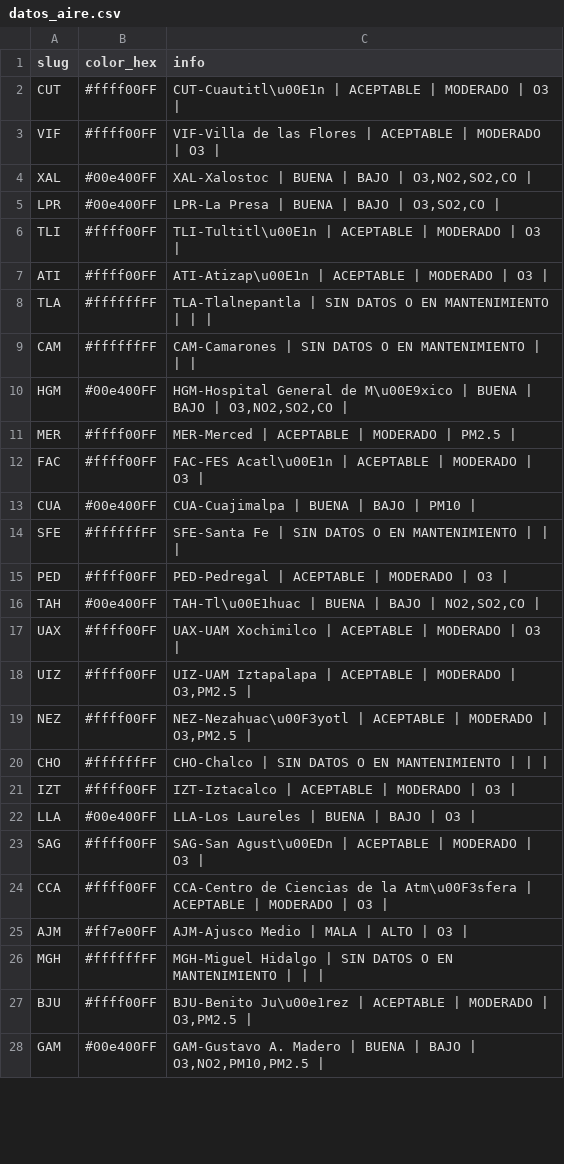
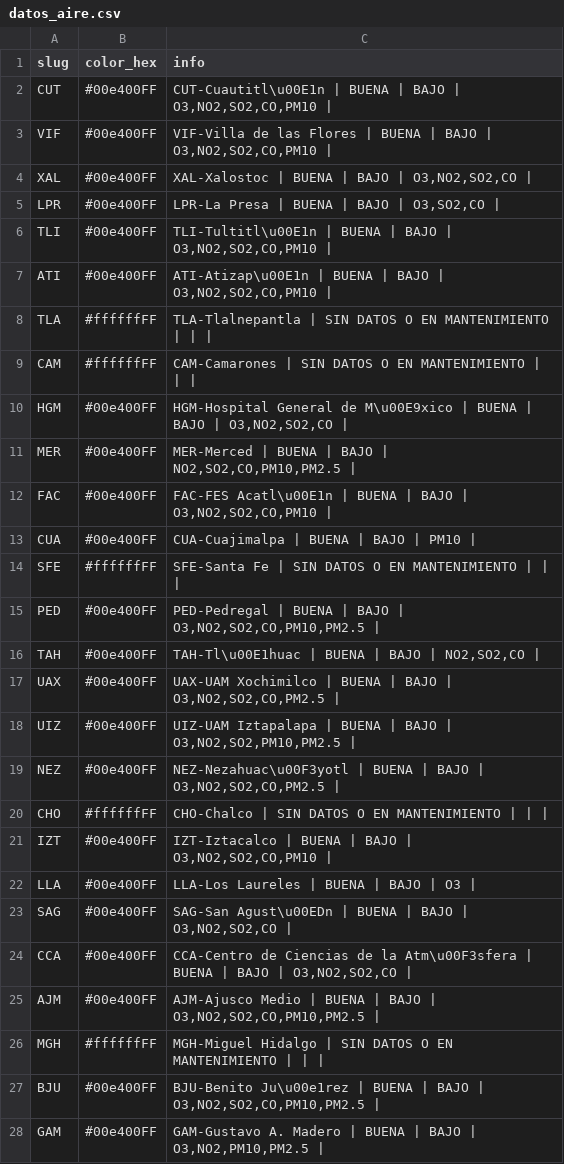
Before and after one commit to josepablo-sur/airecdmx, a CSV file: datos_aire.csv, drawn as a sheet; only a part is shown; the diff covers the shown part only.

```diff
--- a/datos_aire.csv
+++ b/datos_aire.csv
@@ -1,8 +1,8 @@
 slug,color_hex,info
-CUT,#ffff00FF,CUT-Cuautitl\u00E1n | ACEPTABLE  | MODERADO  | O3 |
-VIF,#ffff00FF,VIF-Villa de las Flores | ACEPTABLE  | MODERADO  | O3 |
+CUT,#00e400FF,"CUT-Cuautitl\u00E1n | BUENA  | BAJO  | O3,NO2,SO2,CO,PM10 |"
+VIF,#00e400FF,"VIF-Villa de las Flores | BUENA  | BAJO  | O3,NO2,SO2,CO,PM10 |"
 XAL,#00e400FF,"XAL-Xalostoc | BUENA  | BAJO  | O3,NO2,SO2,CO |"
 LPR,#00e400FF,"LPR-La Presa | BUENA  | BAJO  | O3,SO2,CO |"
-TLI,#ffff00FF,TLI-Tultitl\u00E1n | ACEPTABLE  | MODERADO  | O3 |
-ATI,#ffff00FF,ATI-Atizap\u00E1n | ACEPTABLE  | MODERADO  | O3 |
+TLI,#00e400FF,"TLI-Tultitl\u00E1n | BUENA  | BAJO  | O3,NO2,SO2,CO,PM10 |"
+ATI,#00e400FF,"ATI-Atizap\u00E1n | BUENA  | BAJO  | O3,NO2,SO2,CO,PM10 |"
 TLA,#ffffffFF,TLA-Tlalnepantla | SIN DATOS O EN MANTENIMIENTO  |  |  |
@@ -10,19 +10,19 @@ CAM,#ffffffFF,CAM-Camarones | SIN DATOS O EN MANTENIMIENTO  |  |  |
 HGM,#00e400FF,"HGM-Hospital General de M\u00E9xico | BUENA  | BAJO  | O3,NO2,SO2,CO |"
-MER,#ffff00FF,MER-Merced | ACEPTABLE  | MODERADO  | PM2.5 |
-FAC,#ffff00FF,FAC-FES Acatl\u00E1n | ACEPTABLE  | MODERADO  | O3 |
+MER,#00e400FF,"MER-Merced | BUENA  | BAJO  | NO2,SO2,CO,PM10,PM2.5 |"
+FAC,#00e400FF,"FAC-FES Acatl\u00E1n | BUENA  | BAJO  | O3,NO2,SO2,CO,PM10 |"
 CUA,#00e400FF,CUA-Cuajimalpa | BUENA  | BAJO  | PM10 |
 SFE,#ffffffFF,SFE-Santa Fe | SIN DATOS O EN MANTENIMIENTO  |  |  |
-PED,#ffff00FF,PED-Pedregal | ACEPTABLE  | MODERADO  | O3 |
+PED,#00e400FF,"PED-Pedregal | BUENA  | BAJO  | O3,NO2,SO2,CO,PM10,PM2.5 |"
 TAH,#00e400FF,"TAH-Tl\u00E1huac | BUENA  | BAJO  | NO2,SO2,CO |"
-UAX,#ffff00FF,UAX-UAM Xochimilco | ACEPTABLE  | MODERADO  | O3 |
-UIZ,#ffff00FF,"UIZ-UAM Iztapalapa | ACEPTABLE  | MODERADO  | O3,PM2.5 |"
-NEZ,#ffff00FF,"NEZ-Nezahuac\u00F3yotl | ACEPTABLE  | MODERADO  | O3,PM2.5 |"
+UAX,#00e400FF,"UAX-UAM Xochimilco | BUENA  | BAJO  | O3,NO2,SO2,CO,PM2.5 |"
+UIZ,#00e400FF,"UIZ-UAM Iztapalapa | BUENA  | BAJO  | O3,NO2,SO2,PM10,PM2.5 |"
+NEZ,#00e400FF,"NEZ-Nezahuac\u00F3yotl | BUENA  | BAJO  | O3,NO2,SO2,CO,PM2.5 |"
 CHO,#ffffffFF,CHO-Chalco | SIN DATOS O EN MANTENIMIENTO  |  |  |
-IZT,#ffff00FF,IZT-Iztacalco | ACEPTABLE  | MODERADO  | O3 |
+IZT,#00e400FF,"IZT-Iztacalco | BUENA  | BAJO  | O3,NO2,SO2,CO,PM10 |"
 LLA,#00e400FF,LLA-Los Laureles | BUENA  | BAJO  | O3 |
-SAG,#ffff00FF,SAG-San Agust\u00EDn | ACEPTABLE  | MODERADO  | O3 |
-CCA,#ffff00FF,CCA-Centro de Ciencias de la Atm\u00F3sfera | ACEPTABLE  | MODERADO  | O3 |
-AJM,#ff7e00FF,AJM-Ajusco Medio | MALA  | ALTO  | O3 |
+SAG,#00e400FF,"SAG-San Agust\u00EDn | BUENA  | BAJO  | O3,NO2,SO2,CO |"
+CCA,#00e400FF,"CCA-Centro de Ciencias de la Atm\u00F3sfera | BUENA  | BAJO  | O3,NO2,SO2,CO |"
+AJM,#00e400FF,"AJM-Ajusco Medio | BUENA  | BAJO  | O3,NO2,SO2,CO,PM10,PM2.5 |"
 MGH,#ffffffFF,MGH-Miguel Hidalgo | SIN DATOS O EN MANTENIMIENTO  |  |  |
-BJU,#ffff00FF,"BJU-Benito Ju\u00e1rez | ACEPTABLE  | MODERADO  | O3,PM2.5 |"
+BJU,#00e400FF,"BJU-Benito Ju\u00e1rez | BUENA  | BAJO  | O3,NO2,SO2,CO,PM10,PM2.5 |"
 GAM,#00e400FF,"GAM-Gustavo A. Madero | BUENA  | BAJO  | O3,NO2,PM10,PM2.5 |"
```
Also changed, not shown: 4 edited cells elsewhere in this file.
